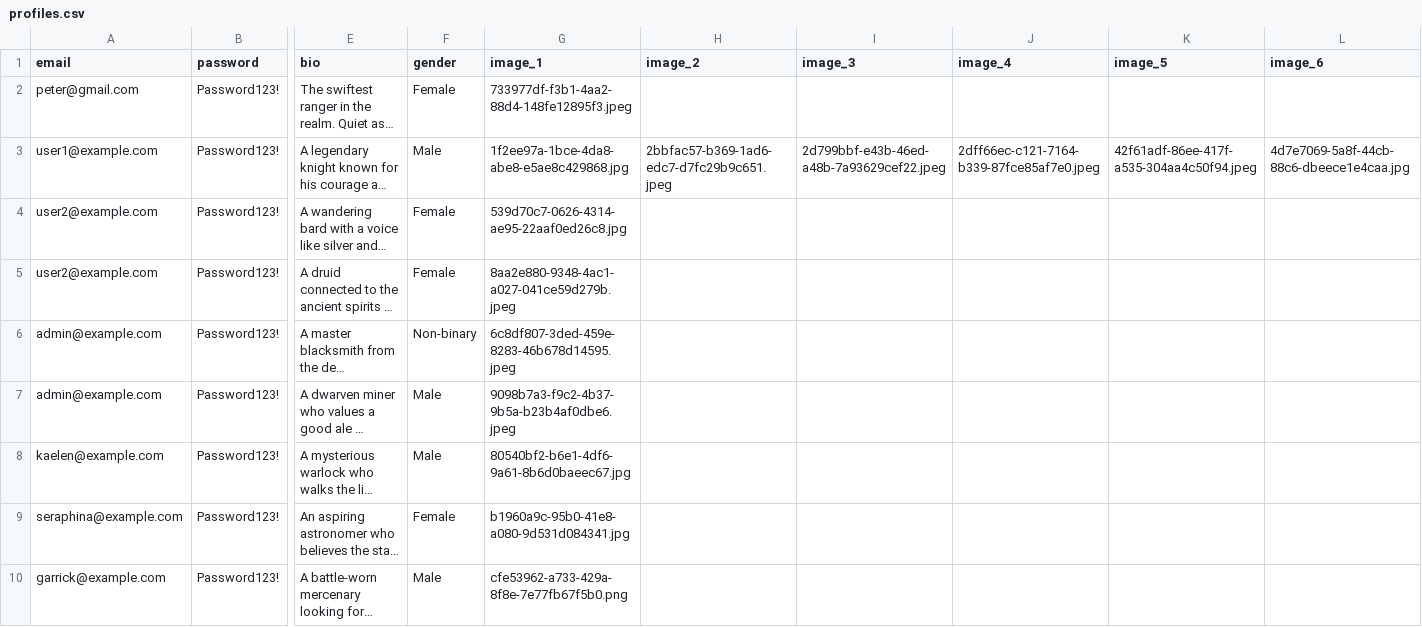
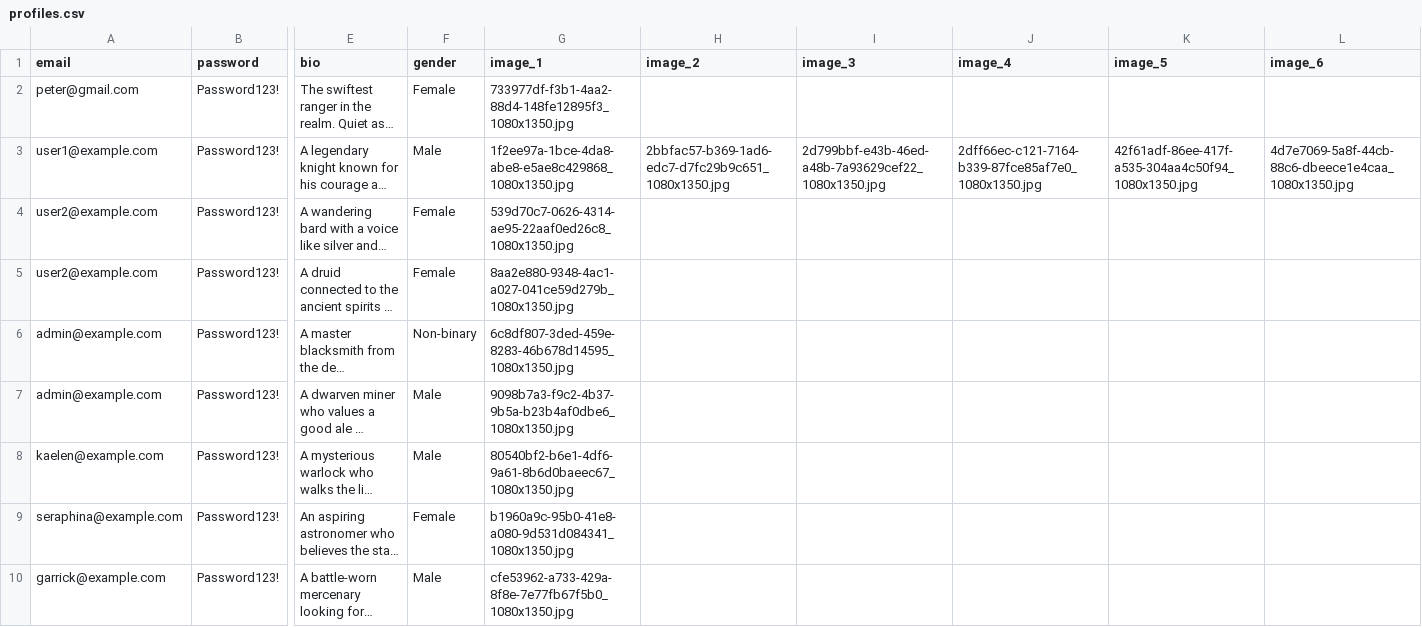
Before and after one commit to pszaflarski/tavern_swiper, a CSV file: sample_profiles/profiles.csv, drawn as a sheet; only a part is shown, gaps mark what is left out; long unchanged cells end in …; the diff covers the shown part only; the diff names each change by its address in the sheet, - before the commit and + after, or states it on an @@ line.

```diff
--- a/sample_profiles/profiles.csv
+++ b/sample_profiles/profiles.csv
-G2 (image_1): 733977df-f3b1-4aa2-88d4-148fe12895f3.jpeg
+G2 (image_1): 733977df-f3b1-4aa2-88d4-148fe12895f3_1080x1350.jpg
-G3 (image_1): 1f2ee97a-1bce-4da8-abe8-e5ae8c429868.jpg
+G3 (image_1): 1f2ee97a-1bce-4da8-abe8-e5ae8c429868_1080x1350.jpg
-H3 (image_2): 2bbfac57-b369-1ad6-edc7-d7fc29b9c651.jpeg
+H3 (image_2): 2bbfac57-b369-1ad6-edc7-d7fc29b9c651_1080x1350.jpg
-I3 (image_3): 2d799bbf-e43b-46ed-a48b-7a93629cef22.jpeg
+I3 (image_3): 2d799bbf-e43b-46ed-a48b-7a93629cef22_1080x1350.jpg
-J3 (image_4): 2dff66ec-c121-7164-b339-87fce85af7e0.jpeg
+J3 (image_4): 2dff66ec-c121-7164-b339-87fce85af7e0_1080x1350.jpg
-K3 (image_5): 42f61adf-86ee-417f-a535-304aa4c50f94.jpeg
+K3 (image_5): 42f61adf-86ee-417f-a535-304aa4c50f94_1080x1350.jpg
-L3 (image_6): 4d7e7069-5a8f-44cb-88c6-dbeece1e4caa.jpg
+L3 (image_6): 4d7e7069-5a8f-44cb-88c6-dbeece1e4caa_1080x1350.jpg
-G4 (image_1): 539d70c7-0626-4314-ae95-22aaf0ed26c8.jpg
+G4 (image_1): 539d70c7-0626-4314-ae95-22aaf0ed26c8_1080x1350.jpg
-G5 (image_1): 8aa2e880-9348-4ac1-a027-041ce59d279b.jpeg
+G5 (image_1): 8aa2e880-9348-4ac1-a027-041ce59d279b_1080x1350.jpg
-G6 (image_1): 6c8df807-3ded-459e-8283-46b678d14595.jpeg
+G6 (image_1): 6c8df807-3ded-459e-8283-46b678d14595_1080x1350.jpg
-G7 (image_1): 9098b7a3-f9c2-4b37-9b5a-b23b4af0dbe6.jpeg
+G7 (image_1): 9098b7a3-f9c2-4b37-9b5a-b23b4af0dbe6_1080x1350.jpg
-G8 (image_1): 80540bf2-b6e1-4df6-9a61-8b6d0baeec67.jpg
+G8 (image_1): 80540bf2-b6e1-4df6-9a61-8b6d0baeec67_1080x1350.jpg
-G9 (image_1): b1960a9c-95b0-41e8-a080-9d531d084341.jpg
+G9 (image_1): b1960a9c-95b0-41e8-a080-9d531d084341_1080x1350.jpg
-G10 (image_1): cfe53962-a733-429a-8f8e-7e77fb67f5b0.png
+G10 (image_1): cfe53962-a733-429a-8f8e-7e77fb67f5b0_1080x1350.jpg
```
Also changed, not shown: 1 removed row and 8 edited cells elsewhere in this file, 41 other files.
